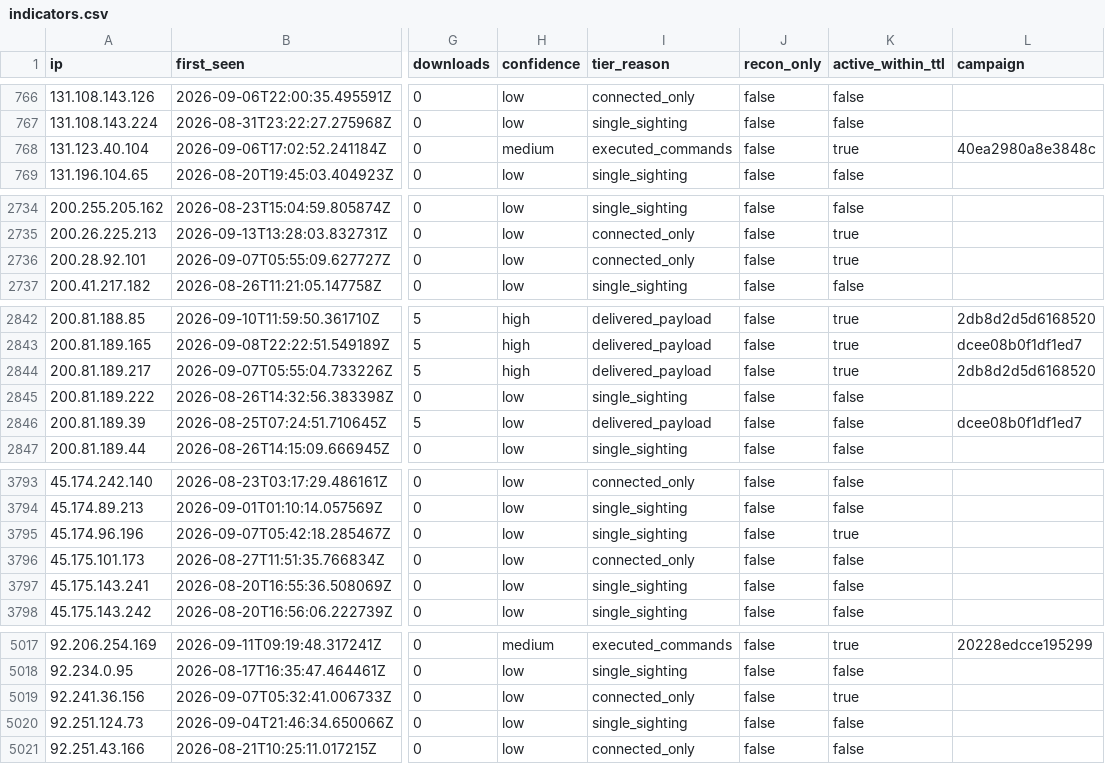
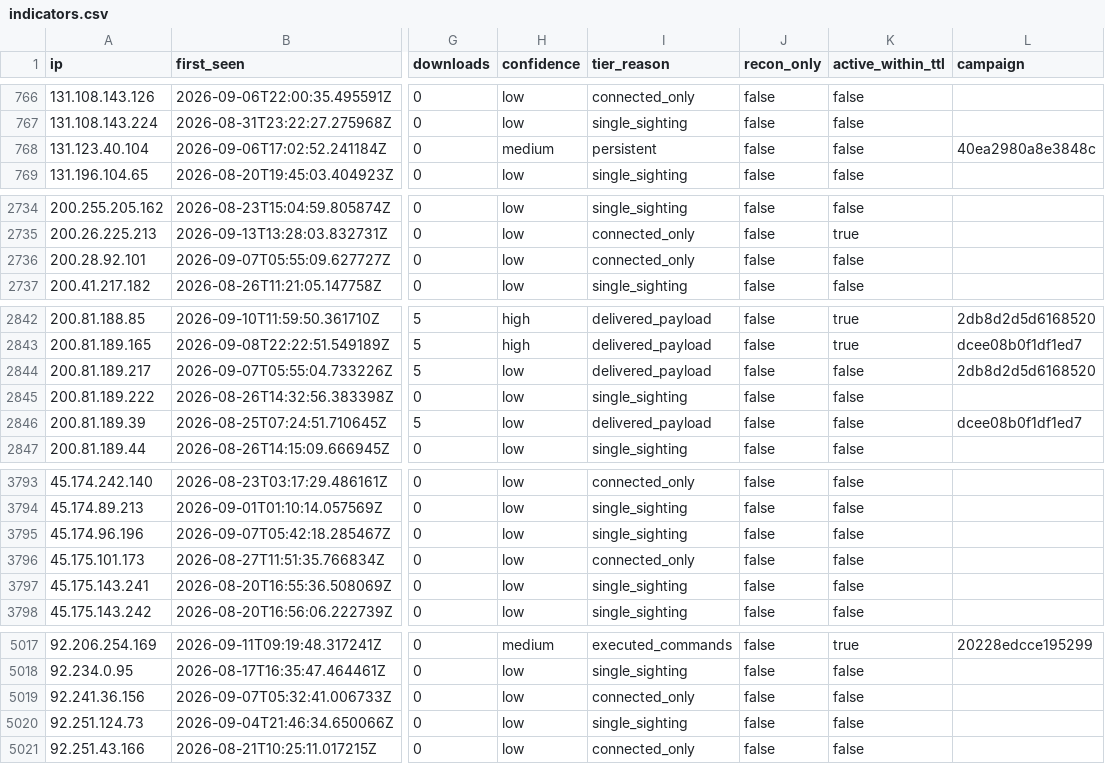
Before and after one commit to Ap6pack/Ap6pack.github.io, a CSV file: dist/honeypot/data/v1/feed/indicators.csv, drawn as a sheet; only a part is shown, gaps mark what is left out; the diff names each change by its address in the sheet, - before the commit and + after, or states it on an @@ line.

```diff
--- a/dist/honeypot/data/v1/feed/indicators.csv
+++ b/dist/honeypot/data/v1/feed/indicators.csv
-I768 (tier_reason): executed_commands
+I768 (tier_reason): persistent
-K768 (active_within_ttl): true
+K768 (active_within_ttl): false
-K2736 (active_within_ttl): true
+K2736 (active_within_ttl): false
-H2844 (confidence): high
+H2844 (confidence): low
-K2844 (active_within_ttl): true
+K2844 (active_within_ttl): false
-K3795 (active_within_ttl): true
+K3795 (active_within_ttl): false
-K5019 (active_within_ttl): true
+K5019 (active_within_ttl): false
```
Also changed, not shown: 11 other files.
